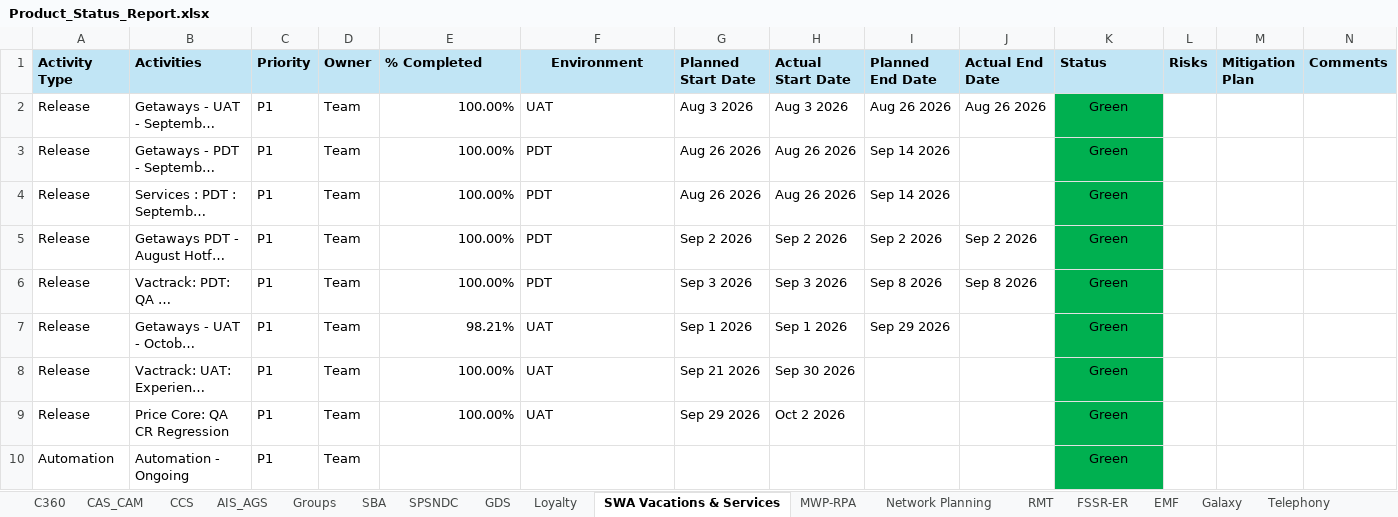
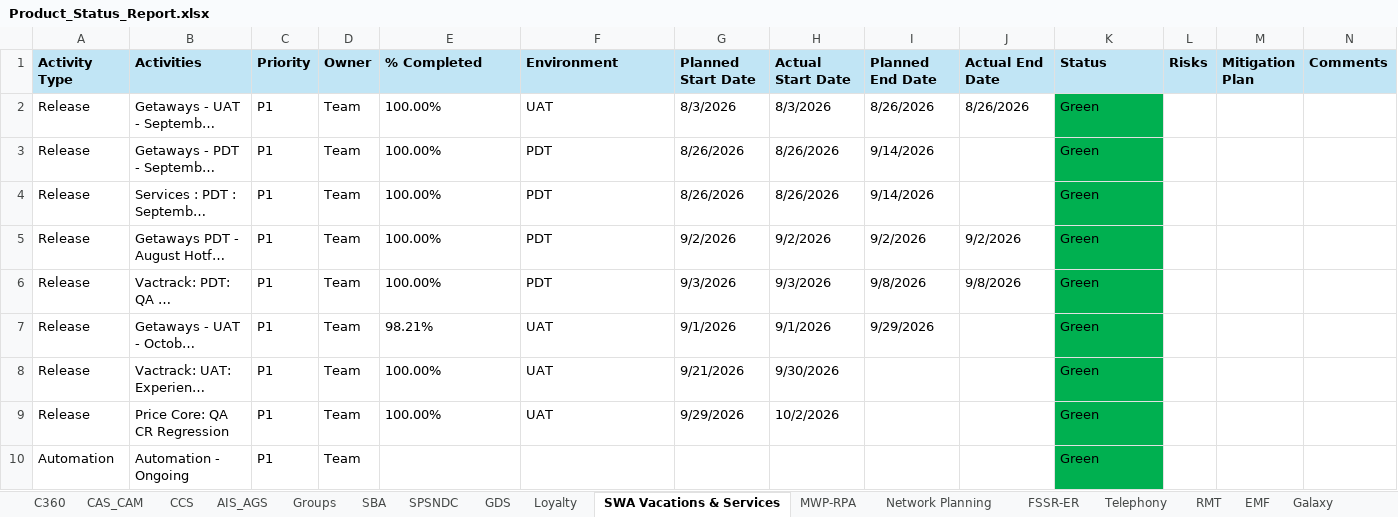
Before and after one commit to Qentelli-Design/SWA, an Excel workbook: excel/Product_Status_Report.xlsx, sheet SWA Vacations & Services, drawn as a sheet; long unchanged cells end in …; values as stored, in another font and other column widths than the file's, no borders; the diff names each change by its address in the sheet, - before the commit and + after, or states it on an @@ line.

```diff
--- a/excel/Product_Status_Report.xlsx (sheet SWA Vacations & Services)
+++ b/excel/Product_Status_Report.xlsx (sheet SWA Vacations & Services)
@@ sheet tab order changed: C360 | CAS_CAM | CCS | AIS_AGS | Groups | SBA | SPSNDC | GDS | Loyalty | SWA Vacations & Services | MWP-RPA | Network Planning | FSSR-ER | Telephony | RMT | EMF | Galaxy @@
-F1 alignment: center
+F1 alignment: left
-E2:E9 alignment: right
+E2:E9 alignment: left
-G2 (Planned Start Date): Aug 3 2026
+G2 (Planned Start Date): 8/3/2026
-H2 (Actual Start Date): Aug 3 2026
+H2 (Actual Start Date): 8/3/2026
-I2 (Planned End Date): Aug 26 2026
+I2 (Planned End Date): 8/26/2026
-J2 (Actual End Date): Aug 26 2026
+J2 (Actual End Date): 8/26/2026
-K2:K10 alignment: center
+K2:K10 alignment: left
-G3:G4 (Planned Start Date): Aug 26 2026
+G3:G4 (Planned Start Date): 8/26/2026
-H3:H4 (Actual Start Date): Aug 26 2026
+H3:H4 (Actual Start Date): 8/26/2026
-I3:I4 (Planned End Date): Sep 14 2026
+I3:I4 (Planned End Date): 9/14/2026
-G5 (Planned Start Date): Sep 2 2026
+G5 (Planned Start Date): 9/2/2026
-H5 (Actual Start Date): Sep 2 2026
+H5 (Actual Start Date): 9/2/2026
-I5 (Planned End Date): Sep 2 2026
+I5 (Planned End Date): 9/2/2026
-J5 (Actual End Date): Sep 2 2026
+J5 (Actual End Date): 9/2/2026
-G6 (Planned Start Date): Sep 3 2026
+G6 (Planned Start Date): 9/3/2026
-H6 (Actual Start Date): Sep 3 2026
+H6 (Actual Start Date): 9/3/2026
-I6 (Planned End Date): Sep 8 2026
+I6 (Planned End Date): 9/8/2026
-J6 (Actual End Date): Sep 8 2026
+J6 (Actual End Date): 9/8/2026
-G7 (Planned Start Date): Sep 1 2026
+G7 (Planned Start Date): 9/1/2026
-H7 (Actual Start Date): Sep 1 2026
+H7 (Actual Start Date): 9/1/2026
-I7 (Planned End Date): Sep 29 2026
+I7 (Planned End Date): 9/29/2026
-G8 (Planned Start Date): Sep 21 2026
+G8 (Planned Start Date): 9/21/2026
-H8 (Actual Start Date): Sep 30 2026
+H8 (Actual Start Date): 9/30/2026
-G9 (Planned Start Date): Sep 29 2026
+G9 (Planned Start Date): 9/29/2026
-H9 (Actual Start Date): Oct 2 2026
+H9 (Actual Start Date): 10/2/2026
```
Also changed, not shown: sheet AIS_AGS, sheet Network Planning, sheet Groups, sheet MWP-RPA, sheet SPSNDC, sheet CAS_CAM, 5 more sheets, excel/CCC_Resources.xlsx, 1 other file.
